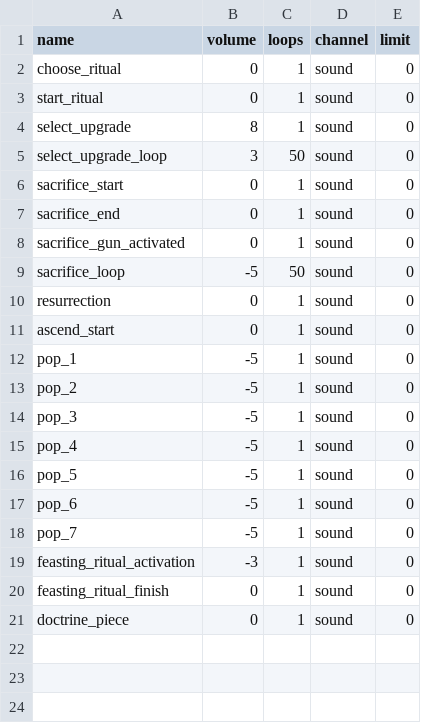
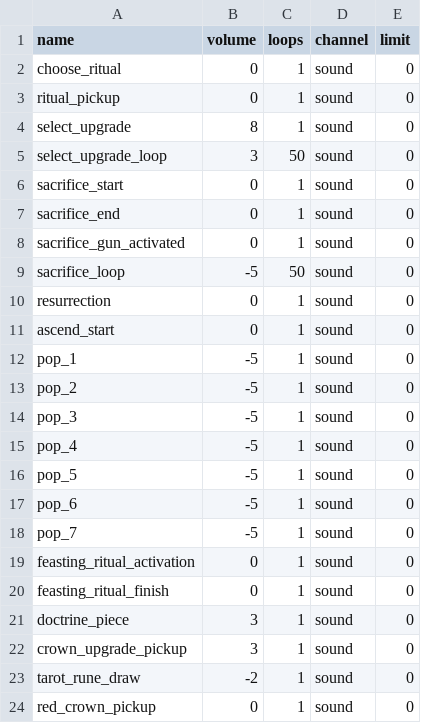
Before and after one commit to Ricky2148/ETG-Mod-GungeonCOTL, a CSV file: Resources/Sounds/Gungeon Cult of the Lamb Sound Bank.csv, drawn as a sheet.

```diff
--- a/Resources/Sounds/Gungeon Cult of the Lamb Sound Bank.csv
+++ b/Resources/Sounds/Gungeon Cult of the Lamb Sound Bank.csv
@@ -2,3 +2,3 @@ name,volume,loops,channel,limit
 choose_ritual, 0, 1, sound, 0
-start_ritual, 0, 1, sound, 0
+ritual_pickup, 0, 1, sound, 0
 select_upgrade, 8, 1, sound, 0
@@ -18,4 +18,7 @@ pop_6, -5, 1, sound, 0
 pop_7, -5, 1, sound, 0
-feasting_ritual_activation, -3, 1, sound, 0
+feasting_ritual_activation, 0, 1, sound, 0
 feasting_ritual_finish, 0, 1, sound, 0
-doctrine_piece, 0, 1, sound, 0
+doctrine_piece, 3, 1, sound, 0
+crown_upgrade_pickup, 3, 1, sound, 0
+tarot_rune_draw, -2, 1, sound, 0
+red_crown_pickup, 0, 1, sound, 0
```
Also changed, not shown: 22 other files.
